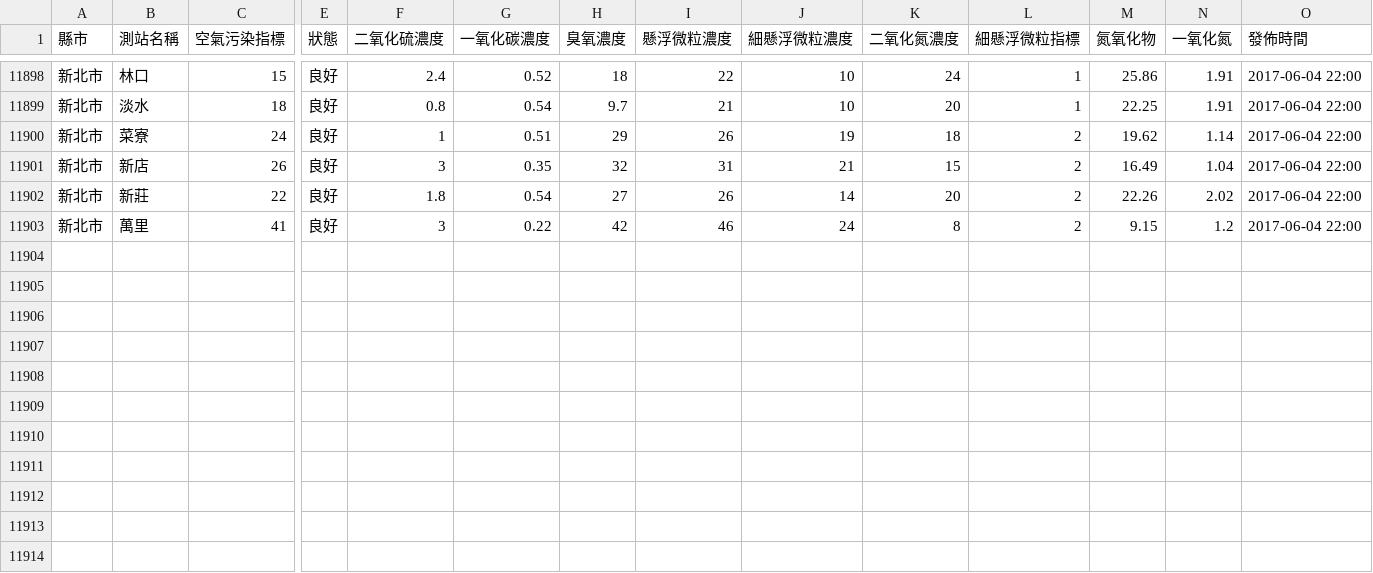
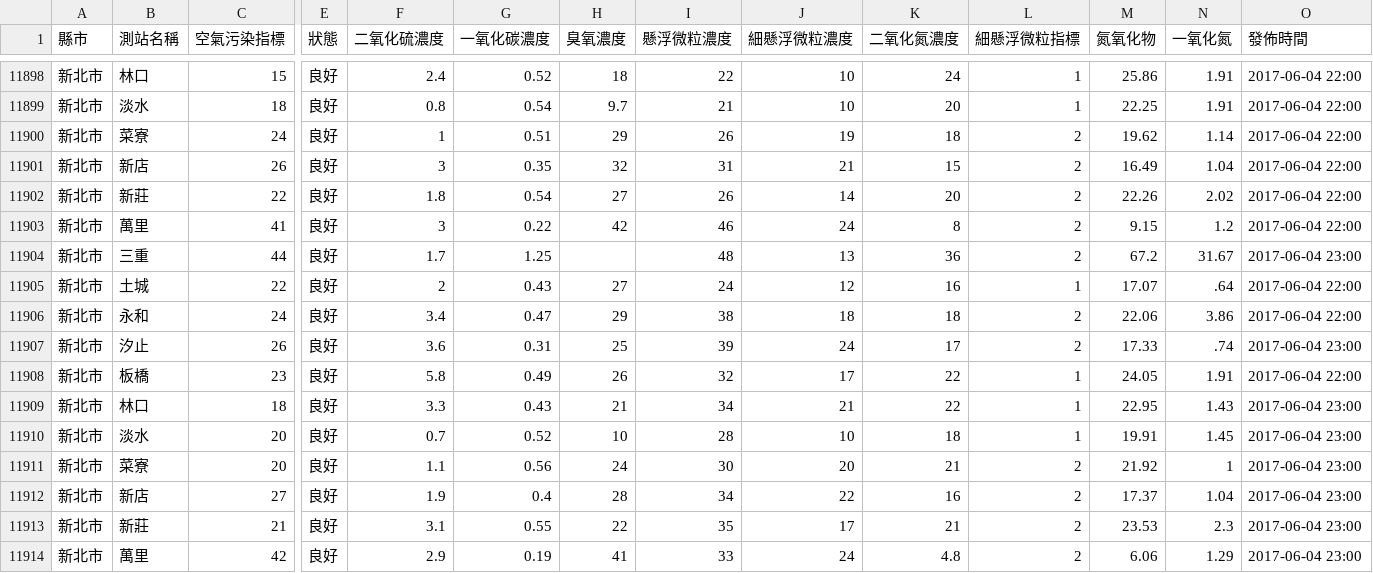
Before and after one commit to HarrisQs/AirPollutionCrawler, a CSV file: Data/新北市.csv, drawn as a sheet; only a part is shown, gaps mark what is left out; rows hold the shown columns only; the diff names each change by its address in the sheet, - before the commit and + after, or states it on an @@ line.

Commit message:
Sun Jun  4 16:31:01 BST 2017 Update Data

```diff
--- a/Data/新北市.csv
+++ b/Data/新北市.csv
+row 11904: 新北市 | 三重 | 44 | 良好 | 1.7 | 1.25 |  | 48 | 13 | 36 | 2 | 67.2 | 31.67 | 2017-06-04 23:00
+row 11905: 新北市 | 土城 | 22 | 良好 | 2 | 0.43 | 27 | 24 | 12 | 16 | 1 | 17.07 | .64 | 2017-06-04 22:00
+row 11906: 新北市 | 永和 | 24 | 良好 | 3.4 | 0.47 | 29 | 38 | 18 | 18 | 2 | 22.06 | 3.86 | 2017-06-04 22:00
+row 11907: 新北市 | 汐止 | 26 | 良好 | 3.6 | 0.31 | 25 | 39 | 24 | 17 | 2 | 17.33 | .74 | 2017-06-04 23:00
+row 11908: 新北市 | 板橋 | 23 | 良好 | 5.8 | 0.49 | 26 | 32 | 17 | 22 | 1 | 24.05 | 1.91 | 2017-06-04 22:00
+row 11909: 新北市 | 林口 | 18 | 良好 | 3.3 | 0.43 | 21 | 34 | 21 | 22 | 1 | 22.95 | 1.43 | 2017-06-04 23:00
+row 11910: 新北市 | 淡水 | 20 | 良好 | 0.7 | 0.52 | 10 | 28 | 10 | 18 | 1 | 19.91 | 1.45 | 2017-06-04 23:00
+row 11911: 新北市 | 菜寮 | 20 | 良好 | 1.1 | 0.56 | 24 | 30 | 20 | 21 | 2 | 21.92 | 1 | 2017-06-04 23:00
+row 11912: 新北市 | 新店 | 27 | 良好 | 1.9 | 0.4 | 28 | 34 | 22 | 16 | 2 | 17.37 | 1.04 | 2017-06-04 23:00
+row 11913: 新北市 | 新莊 | 21 | 良好 | 3.1 | 0.55 | 22 | 35 | 17 | 21 | 2 | 23.53 | 2.3 | 2017-06-04 23:00
+row 11914: 新北市 | 萬里 | 42 | 良好 | 2.9 | 0.19 | 41 | 33 | 24 | 4.8 | 2 | 6.06 | 1.29 | 2017-06-04 23:00
```
Also changed, not shown: Data/桃園市.csv, Data/臺中市.csv, 19 other files.
